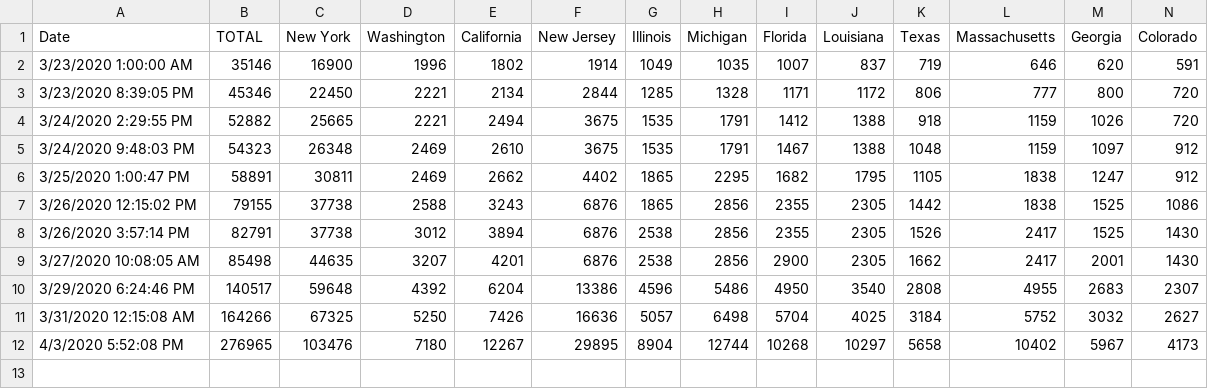
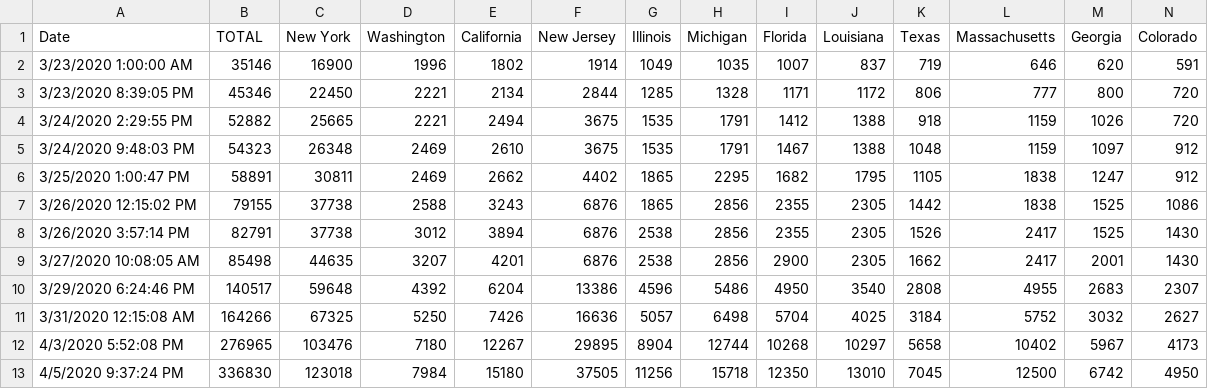
Before and after one commit to Matthew-Ielusic/Covid-Dashboard-Scraper, a CSV file: CovidDashboardScraper/historical.csv, drawn as a sheet; only a part is shown; rows hold the shown columns only; the diff names each change by its address in the sheet, - before the commit and + after, or states it on an @@ line.

```diff
--- a/CovidDashboardScraper/historical.csv
+++ b/CovidDashboardScraper/historical.csv
+row 13: 4/5/2020 9:37:24 PM | 336830 | 123018 | 7984 | 15180 | 37505 | 11256 | 15718 | 12350 | 13010 | 7045 | 12500 | 6742 | 4950
```
Also changed, not shown: 3 other files.
